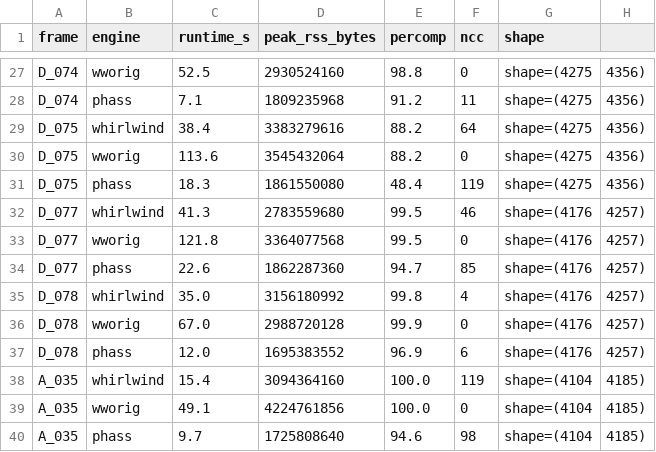
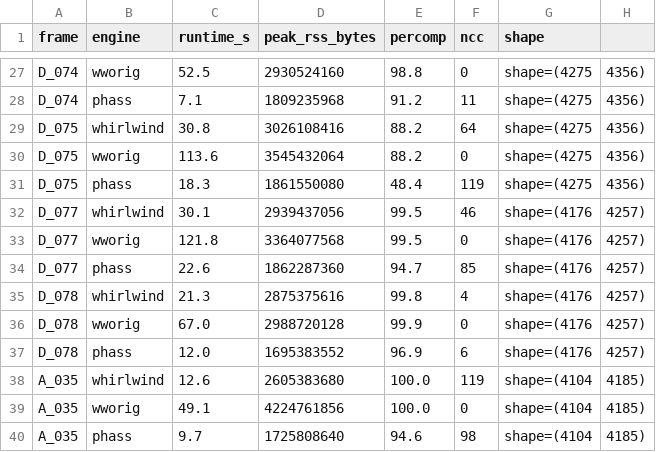
Before and after one commit to scottstanie/whirlwind-insar, a CSV file: docs/nisar_4way_results.csv, drawn as a sheet; only a part is shown, gaps mark what is left out; the diff covers the shown part only.

```diff
--- a/docs/nisar_4way_results.csv
+++ b/docs/nisar_4way_results.csv
@@ -28,12 +28,12 @@ D_074,wworig,52.5,2930524160,98.8,0,shape=(4275,4356)
 D_074,phass,7.1,1809235968,91.2,11,shape=(4275,4356)
-D_075,whirlwind,38.4,3383279616,88.2,64,shape=(4275,4356)
+D_075,whirlwind,30.8,3026108416,88.2,64,shape=(4275,4356)
 D_075,wworig,113.6,3545432064,88.2,0,shape=(4275,4356)
 D_075,phass,18.3,1861550080,48.4,119,shape=(4275,4356)
-D_077,whirlwind,41.3,2783559680,99.5,46,shape=(4176,4257)
+D_077,whirlwind,30.1,2939437056,99.5,46,shape=(4176,4257)
 D_077,wworig,121.8,3364077568,99.5,0,shape=(4176,4257)
 D_077,phass,22.6,1862287360,94.7,85,shape=(4176,4257)
-D_078,whirlwind,35.0,3156180992,99.8,4,shape=(4176,4257)
+D_078,whirlwind,21.3,2875375616,99.8,4,shape=(4176,4257)
 D_078,wworig,67.0,2988720128,99.9,0,shape=(4176,4257)
 D_078,phass,12.0,1695383552,96.9,6,shape=(4176,4257)
-A_035,whirlwind,15.4,3094364160,100.0,119,shape=(4104,4185)
+A_035,whirlwind,12.6,2605383680,100.0,119,shape=(4104,4185)
 A_035,wworig,49.1,4224761856,100.0,0,shape=(4104,4185)
```
Also changed, not shown: 18 edited cells elsewhere in this file, 2 other files.
